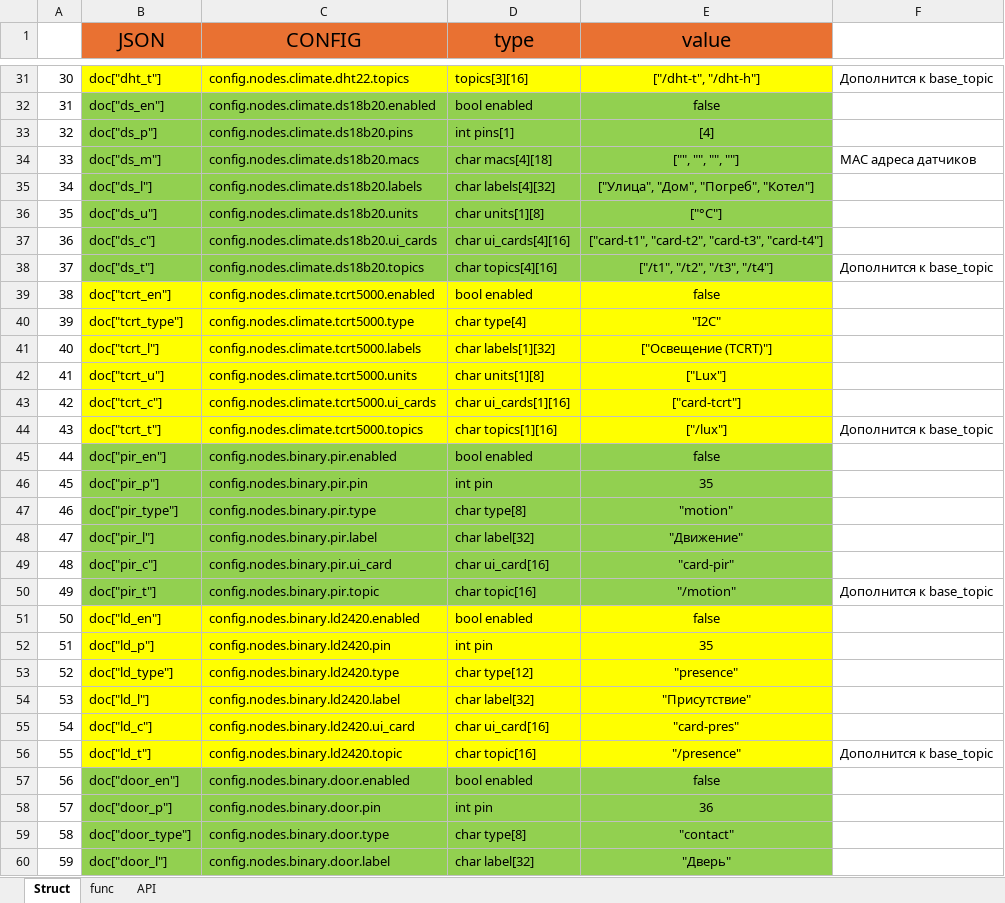
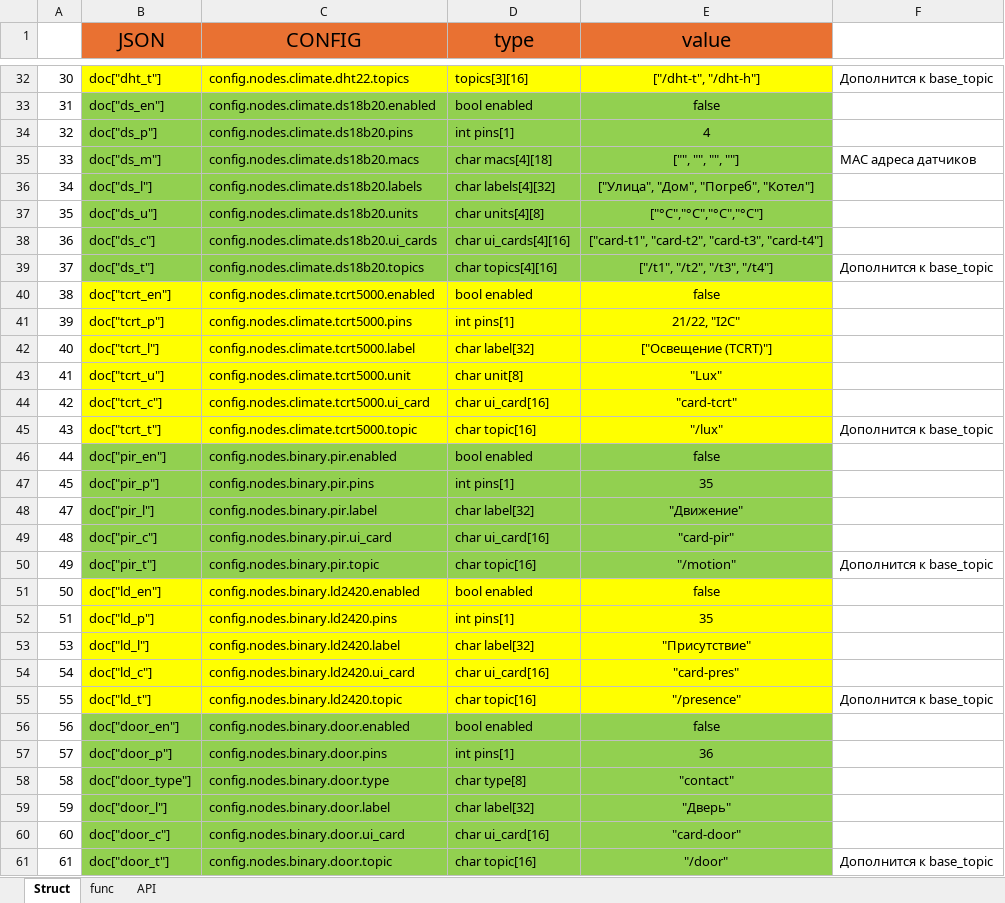
Before and after one commit to tsrm1/ESP32_HTTPS_OTA_APT, an Excel workbook: v0.2.7/struct.xlsx, sheet Struct, drawn as a sheet; only a part is shown, gaps mark what is left out; the shorter side is filled out with more unchanged rows; values as stored, in another font and other column widths than the file's, no borders; removed rows and columns are numbered as before the commit, all else as after; the diff covers the shown part only; the diff names each change by its address in the sheet, - before the commit and + after, or states it on an @@ line.

```diff
--- a/v0.2.7/struct.xlsx (sheet Struct)
+++ b/v0.2.7/struct.xlsx (sheet Struct)
-E34 (value): [4]
+E34 (value): 4
-D37 (type): char units[1][8]
+D37 (type): char units[4][8]
-E37 (value): ["°C"]
+E37 (value): ["°C","°C","°C","°C"]
-B41 (JSON): doc["tcrt_type"]
+B41 (JSON): doc["tcrt_p"]
-C41 (CONFIG): config.nodes.climate.tcrt5000.type
+C41 (CONFIG): config.nodes.climate.tcrt5000.pins
-D41 (type): char type[4]
+D41 (type): int pins[1]
-E41 (value): "I2C"
+E41 (value): 21/22, "I2C"
-C42 (CONFIG): config.nodes.climate.tcrt5000.labels
+C42 (CONFIG): config.nodes.climate.tcrt5000.label
-D42 (type): char labels[1][32]
+D42 (type): char label[32]
-C43 (CONFIG): config.nodes.climate.tcrt5000.units
+C43 (CONFIG): config.nodes.climate.tcrt5000.unit
-D43 (type): char units[1][8]
+D43 (type): char unit[8]
-E43 (value): ["Lux"]
+E43 (value): "Lux"
-C44 (CONFIG): config.nodes.climate.tcrt5000.ui_cards
+C44 (CONFIG): config.nodes.climate.tcrt5000.ui_card
-D44 (type): char ui_cards[1][16]
+D44 (type): char ui_card[16]
-E44 (value): ["card-tcrt"]
+E44 (value): "card-tcrt"
-C45 (CONFIG): config.nodes.climate.tcrt5000.topics
+C45 (CONFIG): config.nodes.climate.tcrt5000.topic
-D45 (type): char topics[1][16]
+D45 (type): char topic[16]
-E45 (value): ["/lux"]
+E45 (value): "/lux"
-C47 (CONFIG): config.nodes.binary.pir.pin
+C47 (CONFIG): config.nodes.binary.pir.pins
-D47 (type): int pin
+D47 (type): int pins[1]
-row 47: 46 | doc["pir_type"] | config.nodes.binary.pir.type | char type[8] | "motion"
-C52 (CONFIG): config.nodes.binary.ld2420.pin
+C52 (CONFIG): config.nodes.binary.ld2420.pins
-D52 (type): int pin
+D52 (type): int pins[1]
-row 53: 52 | doc["ld_type"] | config.nodes.binary.ld2420.type | char type[12] | "presence"
-C57 (CONFIG): config.nodes.binary.door.pin
+C57 (CONFIG): config.nodes.binary.door.pins
-D57 (type): int pin
+D57 (type): int pins[1]
```
Also changed, not shown: 1 added row, 2 removed rows and 12 edited cells elsewhere in this sheet, 7 other files.
